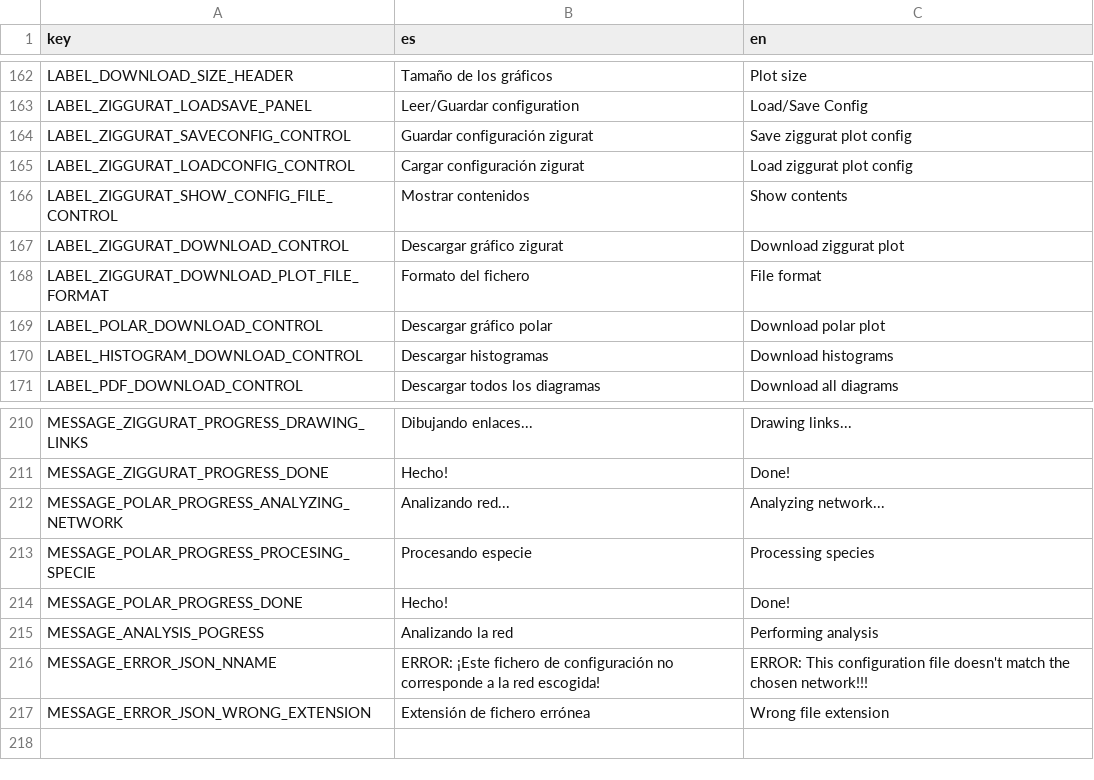
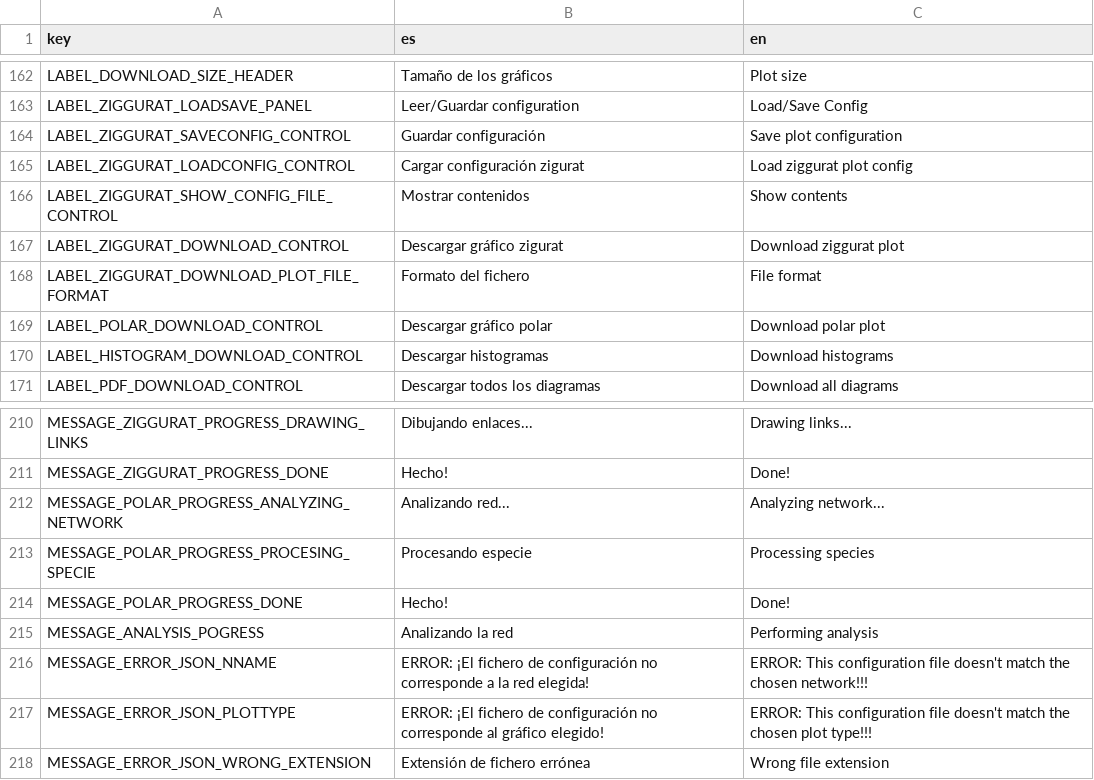
Before and after one commit to jgalgarra/bipartgraph, a CSV file: resources/strings.csv, drawn as a sheet; only a part is shown, gaps mark what is left out.

```diff
--- a/resources/strings.csv
+++ b/resources/strings.csv
@@ -163,3 +163,3 @@
 "LABEL_ZIGGURAT_LOADSAVE_PANEL","Leer/Guardar configuration","Load/Save Config"
-"LABEL_ZIGGURAT_SAVECONFIG_CONTROL","Guardar configuración zigurat","Save ziggurat plot config"
+"LABEL_ZIGGURAT_SAVECONFIG_CONTROL","Guardar configuración","Save plot configuration"
 "LABEL_ZIGGURAT_LOADCONFIG_CONTROL","Cargar configuración zigurat","Load ziggurat plot config"
@@ -215,3 +215,4 @@
 "MESSAGE_ANALYSIS_POGRESS","Analizando la red","Performing analysis"
-"MESSAGE_ERROR_JSON_NNAME","ERROR: ¡Este fichero de configuración no corresponde a la red escogida!","ERROR: This configuration file doesn't match the chosen network!!!"
+"MESSAGE_ERROR_JSON_NNAME","ERROR: ¡El fichero de configuración no corresponde a la red elegida!","ERROR: This configuration file doesn't match the chosen network!!!"
+"MESSAGE_ERROR_JSON_PLOTTYPE","ERROR: ¡El fichero de configuración no corresponde al gráfico elegido!","ERROR: This configuration file doesn't match the chosen plot type!!!"
 "MESSAGE_ERROR_JSON_WRONG_EXTENSION","Extensión de fichero errónea","Wrong file extension"
```
Also changed, not shown: conf/datossafefiles.csv, conf/labelcolors.csv, 7 other files.
